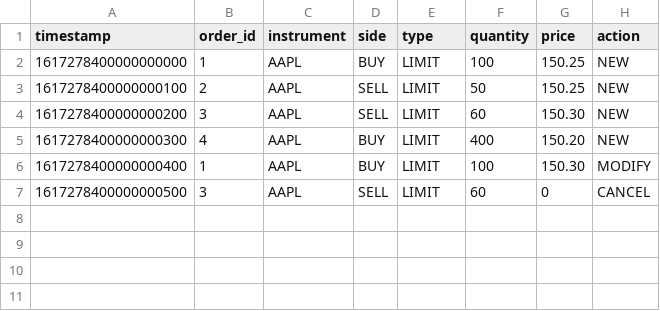
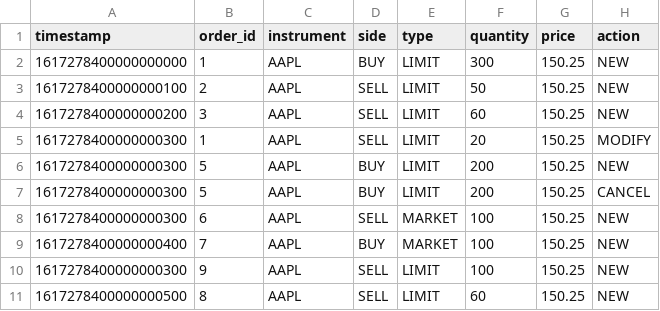
Before and after one commit to brcpaul/cpp_backtester, a CSV file: backtester/data/orders.csv, drawn as a sheet.

Commit message:
fix double orders + cancel method + log

```diff
--- a/backtester/data/orders.csv
+++ b/backtester/data/orders.csv
@@ -1,7 +1,11 @@
 timestamp,order_id,instrument,side,type,quantity,price,action
-1617278400000000000,1,AAPL,BUY,LIMIT,100,150.25,NEW
+1617278400000000000,1,AAPL,BUY,LIMIT,300,150.25,NEW
 1617278400000000100,2,AAPL,SELL,LIMIT,50,150.25,NEW
-1617278400000000200,3,AAPL,SELL,LIMIT,60,150.30,NEW
-1617278400000000300,4,AAPL,BUY,LIMIT,400,150.20,NEW
-1617278400000000400,1,AAPL,BUY,LIMIT,100,150.30,MODIFY
-1617278400000000500,3,AAPL,SELL,LIMIT,60,0,CANCEL
+1617278400000000200,3,AAPL,SELL,LIMIT,60,150.25,NEW
+1617278400000000300,1,AAPL,SELL,LIMIT,20,150.25,MODIFY
+1617278400000000300,5,AAPL,BUY,LIMIT,200,150.25,NEW
+1617278400000000300,5,AAPL,BUY,LIMIT,200,150.25,CANCEL
+1617278400000000300,6,AAPL,SELL,MARKET,100,150.25,NEW
+1617278400000000400,7,AAPL,BUY,MARKET,100,150.25,NEW
+1617278400000000300,9,AAPL,SELL,LIMIT,100,150.25,NEW
+1617278400000000500,8,AAPL,SELL,LIMIT,60,150.25,NEW
```
Also changed, not shown: backtester/output.csv, 5 other files.
